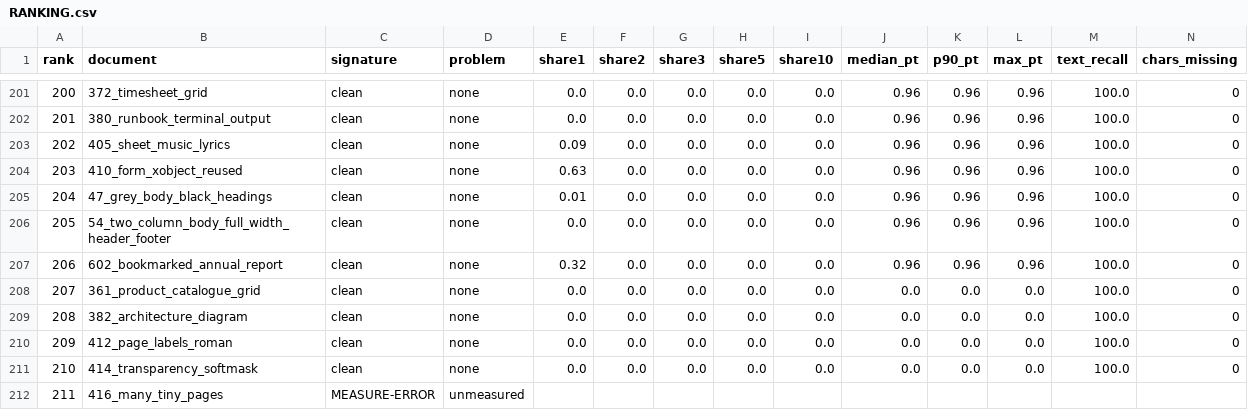
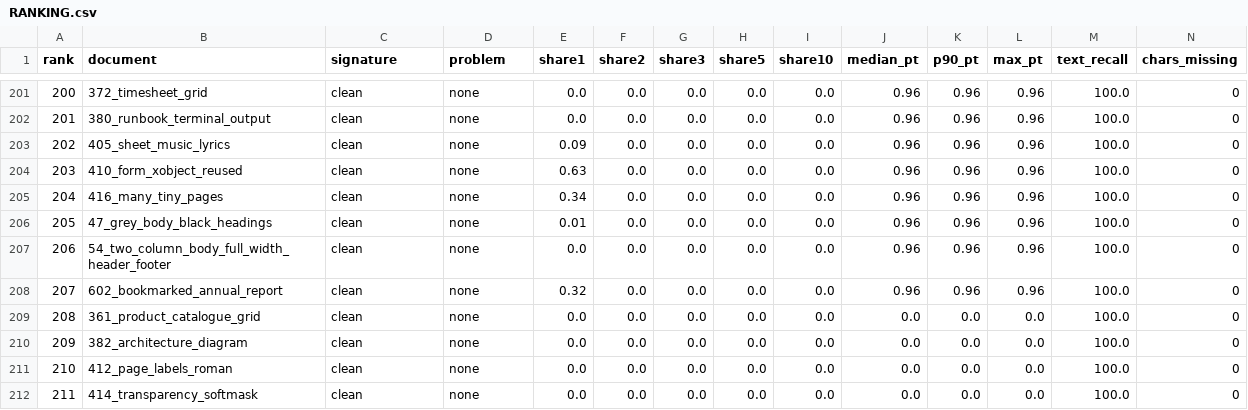
Before and after one commit to kavopdf/app, a CSV file: benchmarks/RANKING.csv, drawn as a sheet; only a part is shown, gaps mark what is left out; removed rows and columns are numbered as before the commit, all else as after; rows hold the shown columns only; the diff names each change by its address in the sheet, - before the commit and + after, or states it on an @@ line.

Commit message:
benchmarks: baseline measurement 211/211 measured, 0 regressions
416_many_tiny_pages (300 pages) was a MEASURE-ERROR row; it exceeded the
pod's memory when all pages were rendered at once. Measured page by page
with progress saved: worst page 0.0% @5px, 0.96pt max, recall 100%, clean.
All other 210 documents reproduce the committed baseline digit for digit.

```diff
--- a/benchmarks/RANKING.csv
+++ b/benchmarks/RANKING.csv
+row 205: 204 | 416_many_tiny_pages | clean | none | 0.34 | 0.0 | 0.0 | 0.0 | 0.0 | 0.96 | 0.96 | 0.96 | 100.0 | 0
@@ column A (rank) renumbered between rows 206 and 212 @@
-row 212: 211 | 416_many_tiny_pages | MEASURE-ERROR | unmeasured
```
Also changed, not shown: 1 other file.
